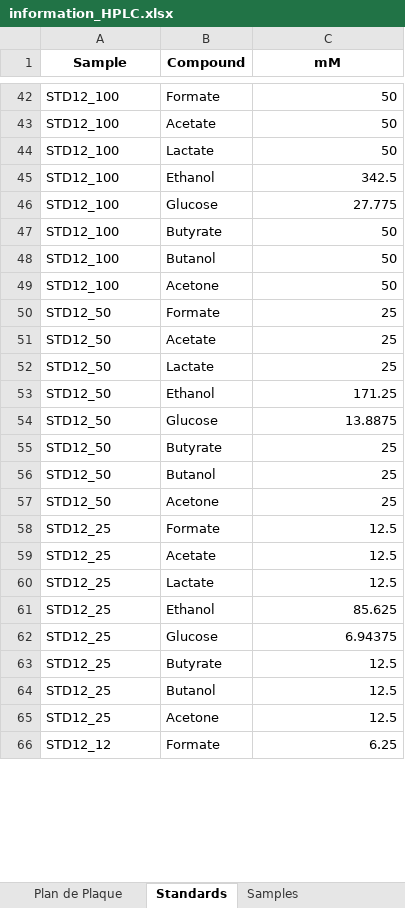
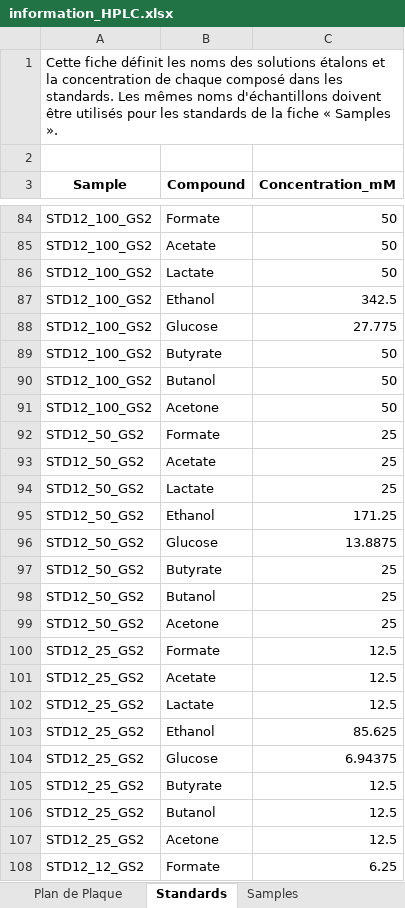
Before and after one commit to actolonen/Analysis_Lab, an Excel workbook: Metabolites/HPLC/Data/information_HPLC.xlsx, sheet Standards, drawn as a sheet; only a part is shown, gaps mark what is left out; values as stored, in another font and other column widths than the file's, no borders; addresses are those after the commit; the diff covers the shown part only; the diff names each change by its address in the sheet, - before the commit and + after, or states it on an @@ line.

Commit message:
updated HPLC standards analysis

```diff
--- a/Metabolites/HPLC/Data/information_HPLC.xlsx (sheet Standards)
+++ b/Metabolites/HPLC/Data/information_HPLC.xlsx (sheet Standards)
+row 1: Cette fiche définit les noms des solutions étalons et la concentration de chaque composé dans les standards. Les mêmes noms d'échantillons doivent être utilisés pour les standards de la fiche « Samples ».
+row 2: (empty)
-C3: mM
+C3: Concentration_mM
-A84:A91 (Sample): STD12_100
+A84:A91 (Sample): STD12_100_GS2
-A92:A99 (Sample): STD12_50
+A92:A99 (Sample): STD12_50_GS2
-A100:A107 (Sample): STD12_25
+A100:A107 (Sample): STD12_25_GS2
-A108 (Sample): STD12_12
+A108 (Sample): STD12_12_GS2
```
Also changed, not shown: 40 added rows and 15 edited cells elsewhere in this sheet, sheet Samples, formulas that keep their value, 9 other files.
